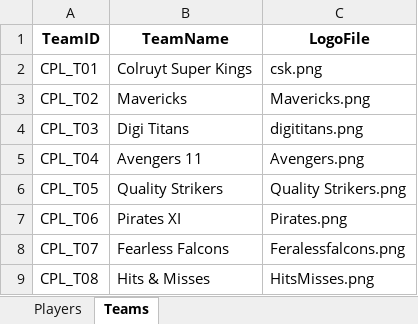
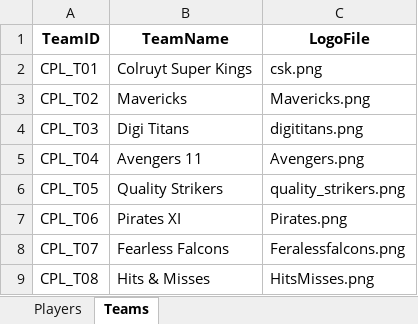
Before and after one commit to sriharsha557/cplbidding, an Excel workbook: data/CPL_Players_Editable.xlsx, sheet Teams, drawn as a sheet; values as stored, in another font and other column widths than the file's, no borders; the diff names each change by its address in the sheet, - before the commit and + after, or states it on an @@ line.

Commit message:
Update team logos and Excel file with latest changes - Updated team logo images (Avengers, Mavericks, Pirates, Digititans) - Removed 'Quality Strikers.png' (replaced with quality_strikers.png) - Updated Excel file with latest player and team data - Add team names and logos update script

```diff
--- a/data/CPL_Players_Editable.xlsx (sheet Teams)
+++ b/data/CPL_Players_Editable.xlsx (sheet Teams)
-C6 (LogoFile): Quality Strikers.png
+C6 (LogoFile): quality_strikers.png
```
Also changed, not shown: 6 other files.
